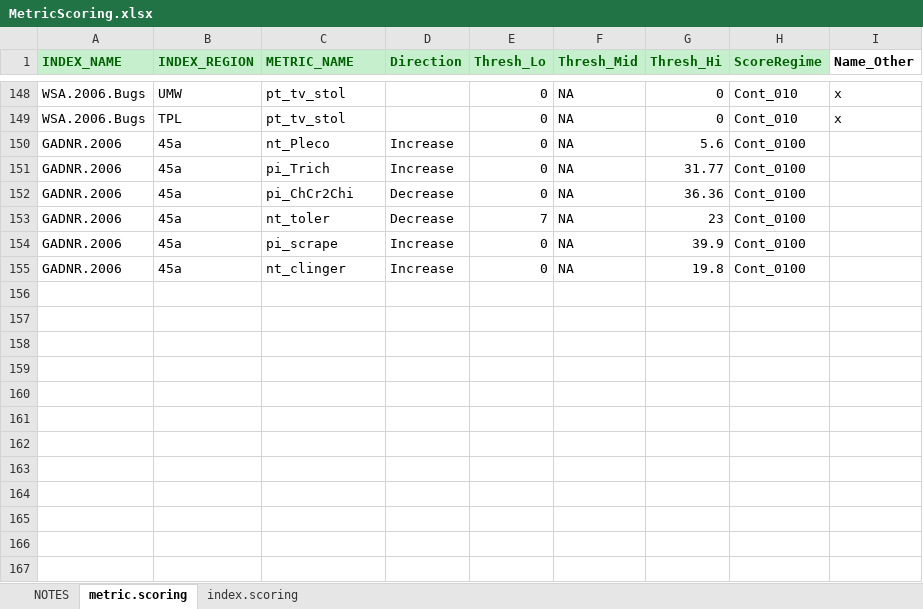
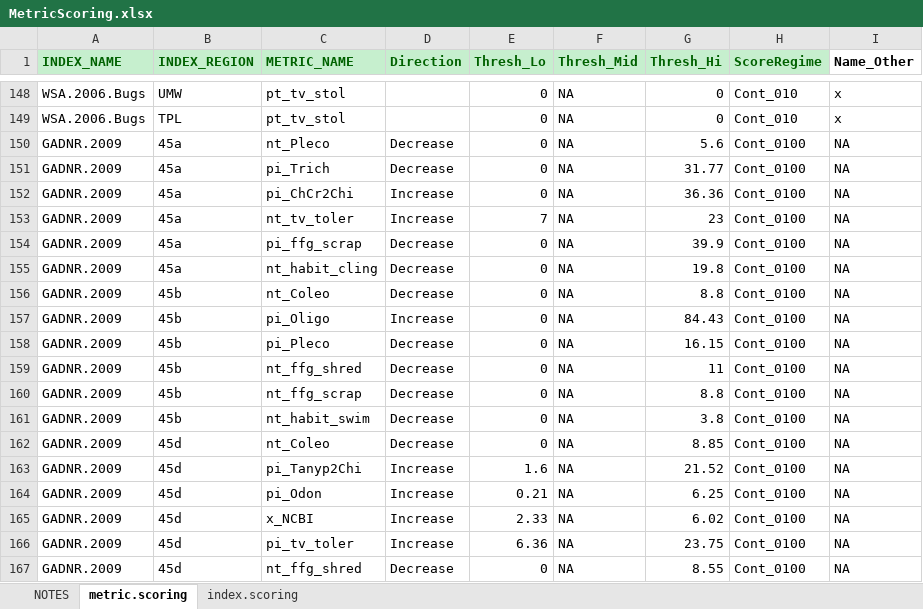
Before and after one commit to leppott/BioMonTools, an Excel workbook: inst/extdata/MetricScoring.xlsx, sheet metric.scoring, drawn as a sheet; only a part is shown, gaps mark what is left out; values as stored, in another font and other column widths than the file's, no borders; conditional formats not drawn; the diff names each change by its address in the sheet, - before the commit and + after, or states it on an @@ line.

Commit message:
v0.3.0.9017
metric names, Issue #3

metric.scores for Cont0100, Issue #19

```diff
--- a/inst/extdata/MetricScoring.xlsx (sheet metric.scoring)
+++ b/inst/extdata/MetricScoring.xlsx (sheet metric.scoring)
-A150:A155 (INDEX_NAME): GADNR.2006
+A150:A155 (INDEX_NAME): GADNR.2009
-D150:D151 (Direction): Increase
+D150:D151 (Direction): Decrease
-I150:I155 (Name_Other): (empty)
+I150:I155 (Name_Other): NA
-D152:D153 (Direction): Decrease
+D152:D153 (Direction): Increase
-C153 (METRIC_NAME): nt_toler
+C153 (METRIC_NAME): nt_tv_toler
-C154 (METRIC_NAME): pi_scrape
+C154 (METRIC_NAME): pi_ffg_scrap
-D154:D155 (Direction): Increase
+D154:D155 (Direction): Decrease
-C155 (METRIC_NAME): nt_clinger
+C155 (METRIC_NAME): nt_habit_cling
+row 156: GADNR.2009 | 45b | nt_Coleo | Decrease | 0 | NA | 8.8 | Cont_0100 | NA
+row 157: GADNR.2009 | 45b | pi_Oligo | Increase | 0 | NA | 84.43 | Cont_0100 | NA
+row 158: GADNR.2009 | 45b | pi_Pleco | Decrease | 0 | NA | 16.15 | Cont_0100 | NA
+row 159: GADNR.2009 | 45b | nt_ffg_shred | Decrease | 0 | NA | 11 | Cont_0100 | NA
+row 160: GADNR.2009 | 45b | nt_ffg_scrap | Decrease | 0 | NA | 8.8 | Cont_0100 | NA
+row 161: GADNR.2009 | 45b | nt_habit_swim | Decrease | 0 | NA | 3.8 | Cont_0100 | NA
+row 162: GADNR.2009 | 45d | nt_Coleo | Decrease | 0 | NA | 8.85 | Cont_0100 | NA
+row 163: GADNR.2009 | 45d | pi_Tanyp2Chi | Increase | 1.6 | NA | 21.52 | Cont_0100 | NA
+row 164: GADNR.2009 | 45d | pi_Odon | Increase | 0.21 | NA | 6.25 | Cont_0100 | NA
+row 165: GADNR.2009 | 45d | x_NCBI | Increase | 2.33 | NA | 6.02 | Cont_0100 | NA
+row 166: GADNR.2009 | 45d | pi_tv_toler | Increase | 6.36 | NA | 23.75 | Cont_0100 | NA
+row 167: GADNR.2009 | 45d | nt_ffg_shred | Decrease | 0 | NA | 8.55 | Cont_0100 | NA
```
Also changed, not shown: sheet index.scoring, sheet NOTES, inst/extdata/MetricNames.xlsx, 12 other files.
